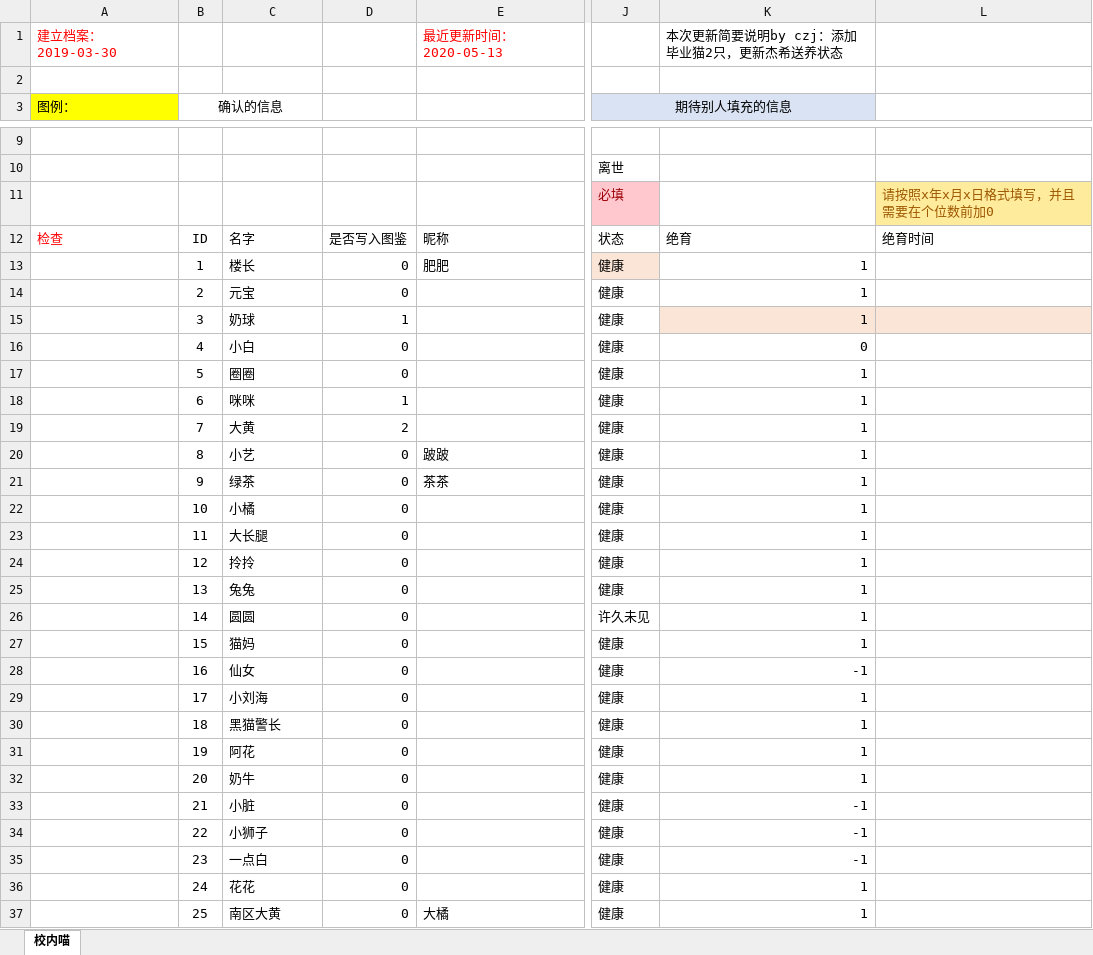
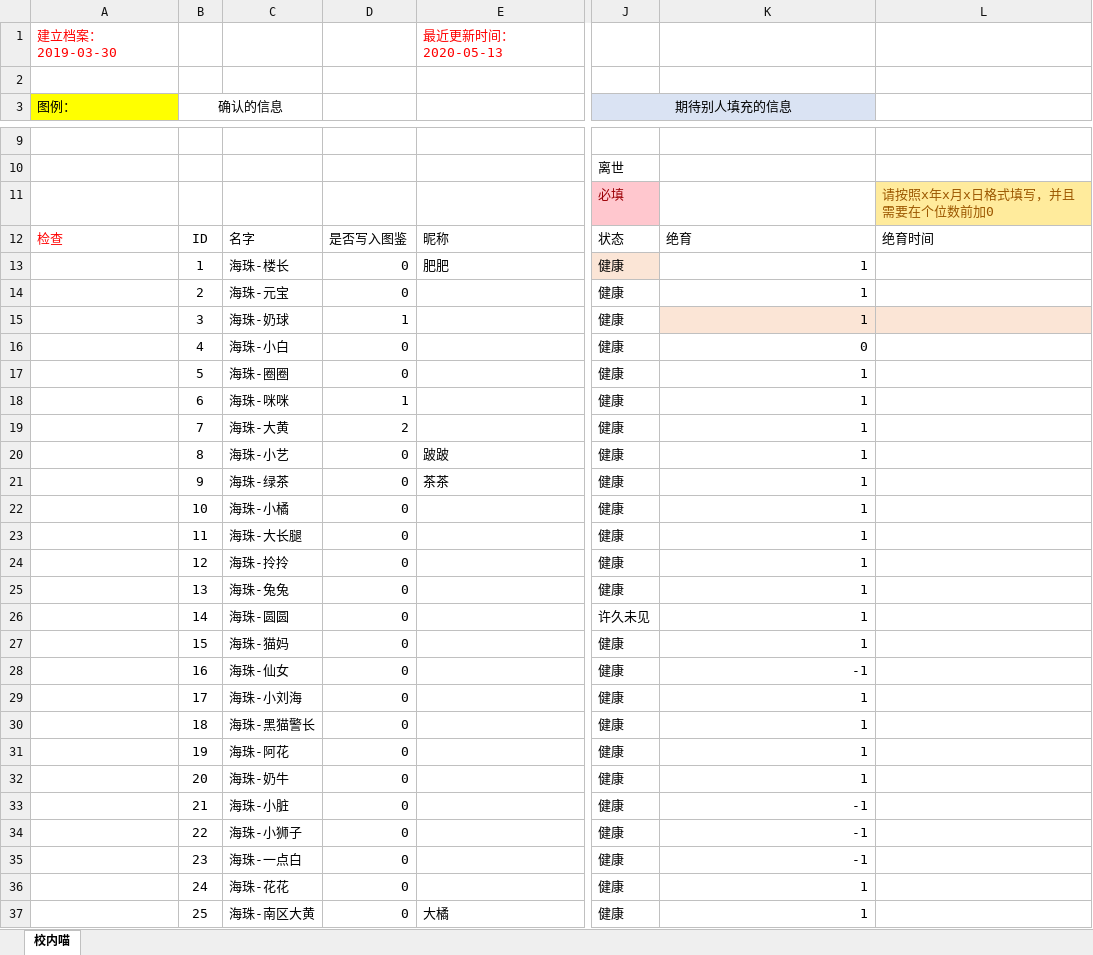
Before and after one commit to limitationi/Zhkumiao, an Excel workbook: pages/猫咪档案.xlsx, sheet 校内喵, drawn as a sheet; only a part is shown, gaps mark what is left out; values as stored, in another font and other column widths than the file's, no borders; the diff covers the shown part only; the diff names each change by its address in the sheet, - before the commit and + after, or states it on an @@ line.

```diff
--- a/pages/猫咪档案.xlsx (sheet 校内喵)
+++ b/pages/猫咪档案.xlsx (sheet 校内喵)
-K1: 本次更新简要说明by czj：添加毕业猫2只，更新杰希送养状态
+K1: (empty)
-C13: 楼长
+C13: 海珠-楼长
-C14: 元宝
+C14: 海珠-元宝
-C15: 奶球
+C15: 海珠-奶球
-C16: 小白
+C16: 海珠-小白
-C17: 圈圈
+C17: 海珠-圈圈
-C18: 咪咪
+C18: 海珠-咪咪
-C19: 大黄
+C19: 海珠-大黄
-C20: 小艺
+C20: 海珠-小艺
-C21: 绿茶
+C21: 海珠-绿茶
-C22: 小橘
+C22: 海珠-小橘
-C23: 大长腿
+C23: 海珠-大长腿
-C24: 拎拎
+C24: 海珠-拎拎
-C25: 兔兔
+C25: 海珠-兔兔
-C26: 圆圆
+C26: 海珠-圆圆
-C27: 猫妈
+C27: 海珠-猫妈
-C28: 仙女
+C28: 海珠-仙女
-C29: 小刘海
+C29: 海珠-小刘海
-C30: 黑猫警长
+C30: 海珠-黑猫警长
-C31: 阿花
+C31: 海珠-阿花
-C32: 奶牛
+C32: 海珠-奶牛
-C33: 小脏
+C33: 海珠-小脏
-C34: 小狮子
+C34: 海珠-小狮子
-C35: 一点白
+C35: 海珠-一点白
-C36: 花花
+C36: 海珠-花花
-C37: 南区大黄
+C37: 海珠-南区大黄
```
Also changed, not shown: 16 added rows and 11 edited cells elsewhere in this sheet, 13 other files.
